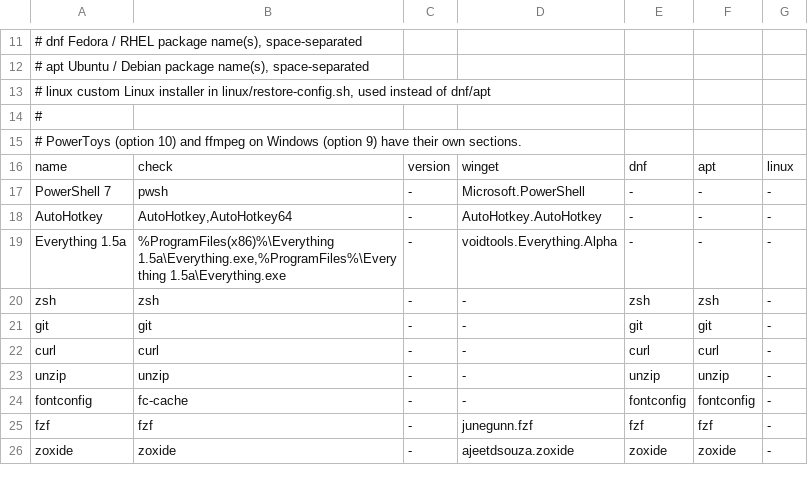
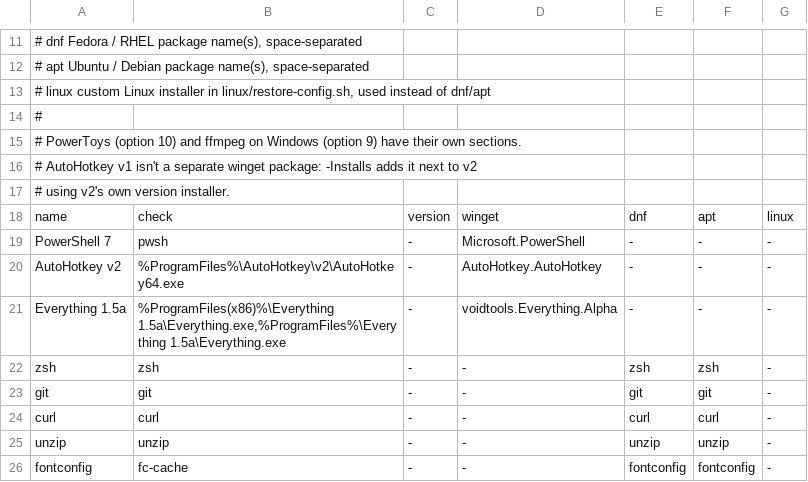
Before and after one commit to sambeebe/windows-config, a TSV file: packages.tsv, drawn as a sheet; only a part is shown, gaps mark what is left out; the shorter side is filled out with more unchanged rows.

```diff
--- a/packages.tsv
+++ b/packages.tsv
@@ -15,5 +15,7 @@
 # PowerToys (option 10) and ffmpeg on Windows (option 9) have their own sections.
+# AutoHotkey v1 isn't a separate winget package: -Installs adds it next to v2
+# using v2's own version installer.
 name	check	version	winget	dnf	apt	linux
 PowerShell 7	pwsh	-	Microsoft.PowerShell	-	-	-
-AutoHotkey	AutoHotkey,AutoHotkey64	-	AutoHotkey.AutoHotkey	-	-	-
+AutoHotkey v2	%ProgramFiles%\AutoHotkey\v2\AutoHotkey64.exe	-	AutoHotkey.AutoHotkey	-	-	-
 Everything 1.5a	%ProgramFiles(x86)%\Everything 1.5a\Everything.exe,%ProgramFiles%\Everything 1.5a\Everything.exe	-	voidtools.Everything.Alpha	-	-	-
```
Also changed, not shown: 1 other file.
